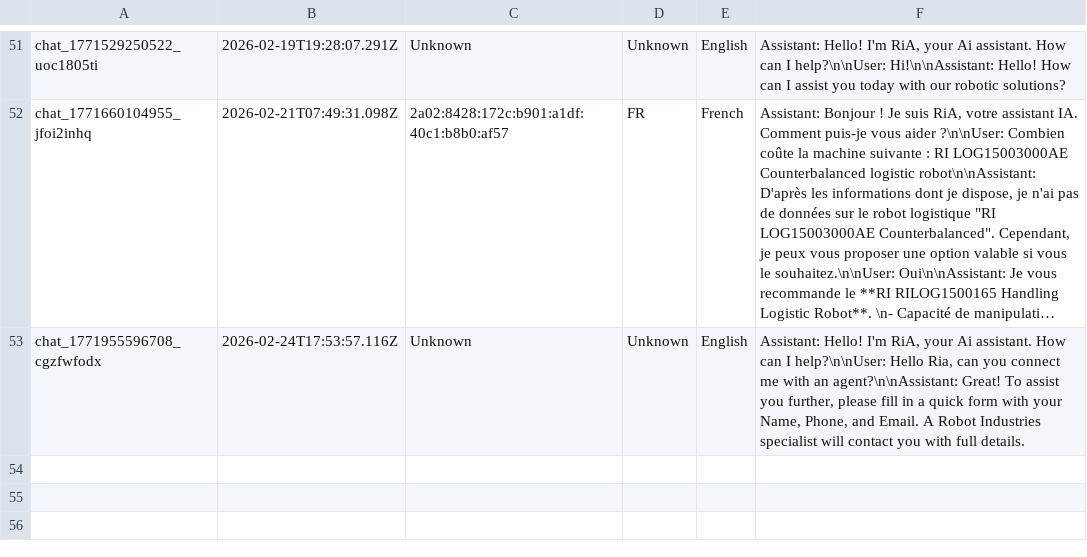
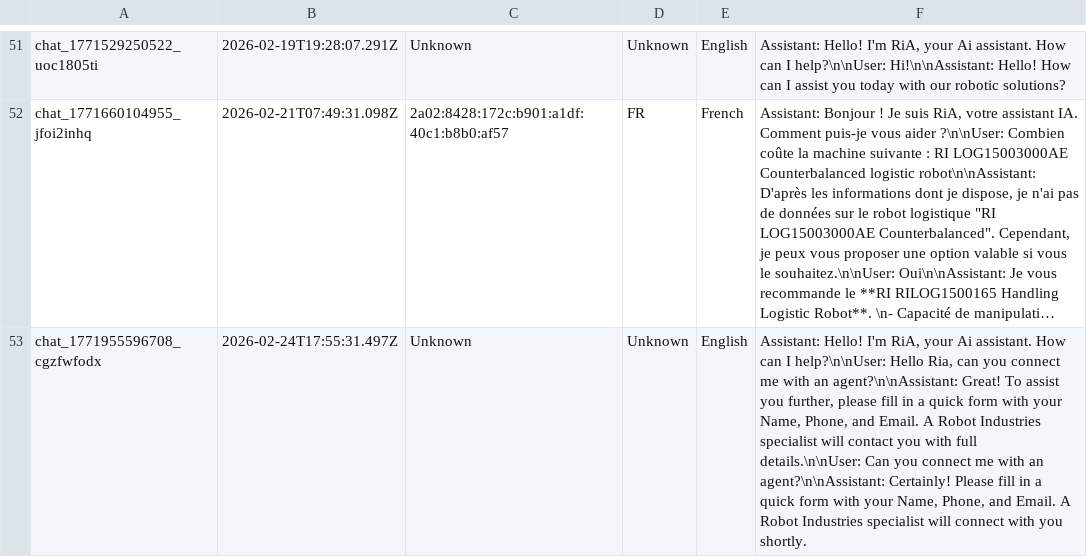
Before and after one commit to RaresC24/chatbot, a CSV file: conversations.csv, drawn as a sheet; only a part is shown, gaps mark what is left out; long unchanged cells end in …; the diff names each change by its address in the sheet, - before the commit and + after, or states it on an @@ line.

Commit message:
Log conversation chat_1771955596708_cgzfwfodx

```diff
--- a/conversations.csv
+++ b/conversations.csv
-B53: 2026-02-24T17:53:57.116Z
+B53: 2026-02-24T17:55:31.497Z
-F53: …with full details.
+F53: …with full details.\n\nUser: Can you connect me with an agent?\n\nAssistant: Certainly! Please fill in a quick form with your Name, Phone, and Email. A Robot Industries specialist will connect with you shortly.
```
